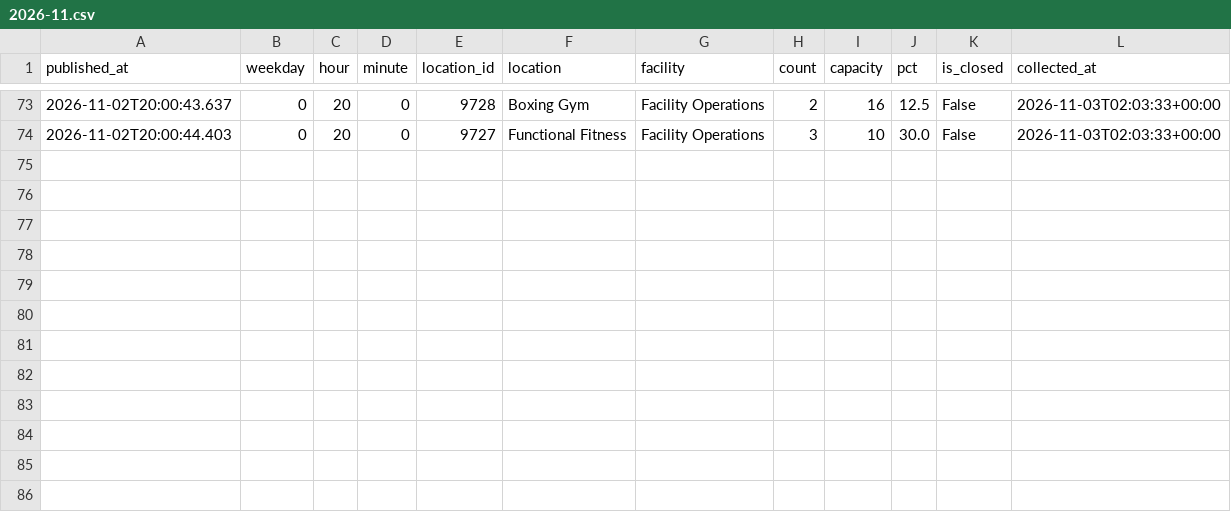
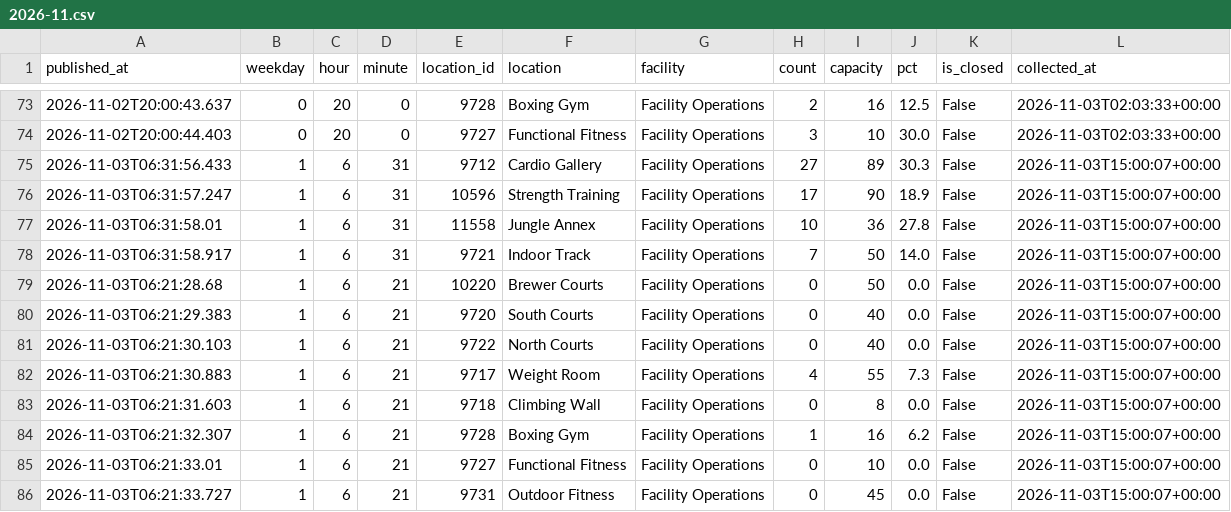
Before and after one commit to cobdaws2015/mizzou-rec-log, a CSV file: data/2026-11.csv, drawn as a sheet; only a part is shown, gaps mark what is left out; the diff names each change by its address in the sheet, - before the commit and + after, or states it on an @@ line.

Commit message:
data: 2026-11-03T15:00Z (mac)

```diff
--- a/data/2026-11.csv
+++ b/data/2026-11.csv
+row 75: 2026-11-03T06:31:56.433 | 1 | 6 | 31 | 9712 | Cardio Gallery | Facility Operations | 27 | 89 | 30.3 | False | 2026-11-03T15:00:07+00:00
+row 76: 2026-11-03T06:31:57.247 | 1 | 6 | 31 | 10596 | Strength Training | Facility Operations | 17 | 90 | 18.9 | False | 2026-11-03T15:00:07+00:00
+row 77: 2026-11-03T06:31:58.01 | 1 | 6 | 31 | 11558 | Jungle Annex | Facility Operations | 10 | 36 | 27.8 | False | 2026-11-03T15:00:07+00:00
+row 78: 2026-11-03T06:31:58.917 | 1 | 6 | 31 | 9721 | Indoor Track | Facility Operations | 7 | 50 | 14.0 | False | 2026-11-03T15:00:07+00:00
+row 79: 2026-11-03T06:21:28.68 | 1 | 6 | 21 | 10220 | Brewer Courts | Facility Operations | 0 | 50 | 0.0 | False | 2026-11-03T15:00:07+00:00
+row 80: 2026-11-03T06:21:29.383 | 1 | 6 | 21 | 9720 | South Courts | Facility Operations | 0 | 40 | 0.0 | False | 2026-11-03T15:00:07+00:00
+row 81: 2026-11-03T06:21:30.103 | 1 | 6 | 21 | 9722 | North Courts | Facility Operations | 0 | 40 | 0.0 | False | 2026-11-03T15:00:07+00:00
+row 82: 2026-11-03T06:21:30.883 | 1 | 6 | 21 | 9717 | Weight Room | Facility Operations | 4 | 55 | 7.3 | False | 2026-11-03T15:00:07+00:00
+row 83: 2026-11-03T06:21:31.603 | 1 | 6 | 21 | 9718 | Climbing Wall | Facility Operations | 0 | 8 | 0.0 | False | 2026-11-03T15:00:07+00:00
+row 84: 2026-11-03T06:21:32.307 | 1 | 6 | 21 | 9728 | Boxing Gym | Facility Operations | 1 | 16 | 6.2 | False | 2026-11-03T15:00:07+00:00
+row 85: 2026-11-03T06:21:33.01 | 1 | 6 | 21 | 9727 | Functional Fitness | Facility Operations | 0 | 10 | 0.0 | False | 2026-11-03T15:00:07+00:00
+row 86: 2026-11-03T06:21:33.727 | 1 | 6 | 21 | 9731 | Outdoor Fitness | Facility Operations | 0 | 45 | 0.0 | False | 2026-11-03T15:00:07+00:00
```
Also changed, not shown: 2 other files.
